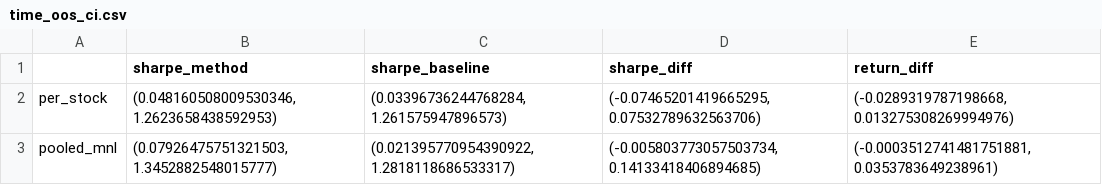
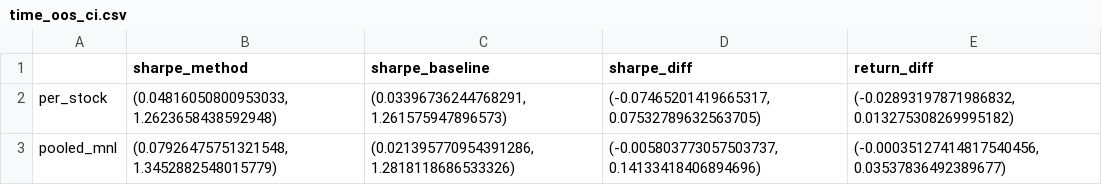
Before and after one commit to mdaashir/GenomeFolio, a CSV file: reports/time_oos_ci.csv, drawn as a sheet.

```diff
--- a/reports/time_oos_ci.csv
+++ b/reports/time_oos_ci.csv
@@ -1,3 +1,3 @@
 ,sharpe_method,sharpe_baseline,sharpe_diff,return_diff
-per_stock,"(0.048160508009530346, 1.2623658438592953)","(0.03396736244768284, 1.261575947896573)","(-0.07465201419665295, 0.07532789632563706)","(-0.0289319787198668, 0.013275308269994976)"
-pooled_mnl,"(0.07926475751321503, 1.3452882548015777)","(0.021395770954390922, 1.2818118686533317)","(-0.005803773057503734, 0.14133418406894685)","(-0.0003512741481751881, 0.0353783649238961)"
+per_stock,"(0.04816050800953033, 1.2623658438592948)","(0.03396736244768291, 1.261575947896573)","(-0.07465201419665317, 0.07532789632563705)","(-0.02893197871986832, 0.013275308269995182)"
+pooled_mnl,"(0.07926475751321548, 1.3452882548015779)","(0.021395770954391286, 1.2818118686533326)","(-0.005803773057503737, 0.14133418406894696)","(-0.00035127414817540456, 0.03537836492389677)"
```
Also changed, not shown: reports/holdout_ci.csv, reports/holdout_eval.csv, 7 other files.
